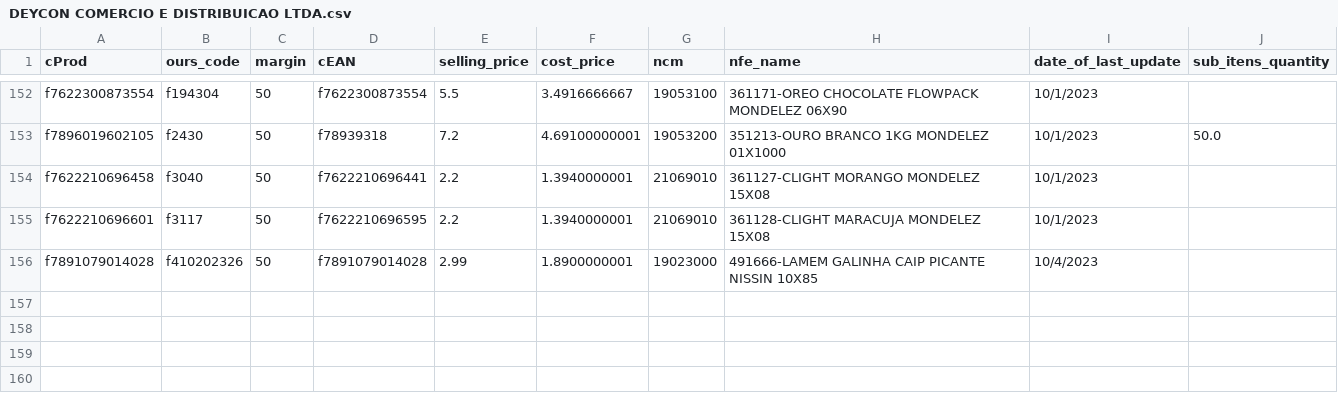
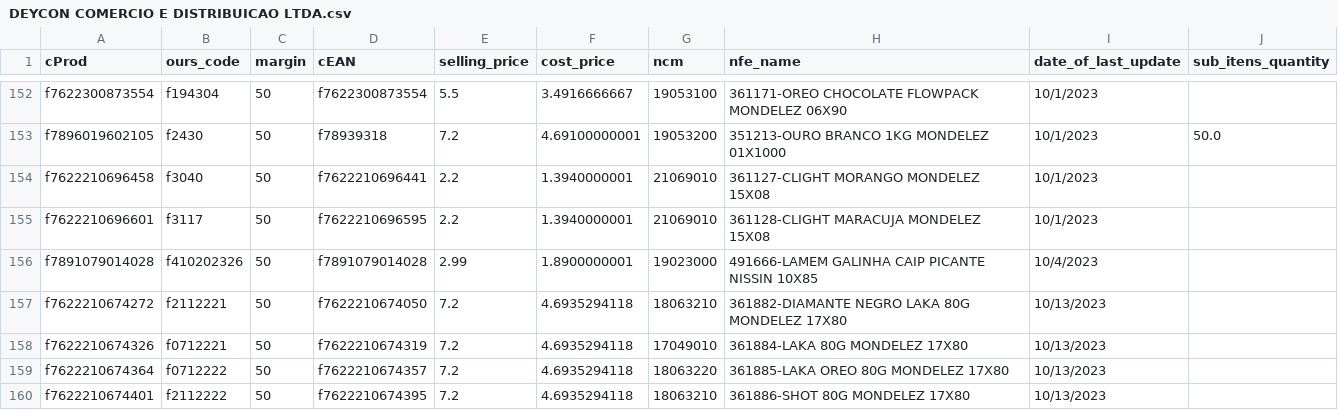
Before and after one commit to I3run01/bot-update-price-python, a CSV file: database/DEYCON COMERCIO E DISTRIBUICAO LTDA.csv, drawn as a sheet; only a part is shown, gaps mark what is left out; the diff names each change by its address in the sheet, - before the commit and + after, or states it on an @@ line.

```diff
--- a/database/DEYCON COMERCIO E DISTRIBUICAO LTDA.csv
+++ b/database/DEYCON COMERCIO E DISTRIBUICAO LTDA.csv
+row 157: f7622210674272 | f2112221 | 50 | f7622210674050 | 7.2 | 4.6935294118 | 18063210 | 361882-DIAMANTE NEGRO LAKA 80G MONDELEZ 17X80 | 10/13/2023
+row 158: f7622210674326 | f0712221 | 50 | f7622210674319 | 7.2 | 4.6935294118 | 17049010 | 361884-LAKA 80G MONDELEZ 17X80 | 10/13/2023
+row 159: f7622210674364 | f0712222 | 50 | f7622210674357 | 7.2 | 4.6935294118 | 18063220 | 361885-LAKA OREO 80G MONDELEZ 17X80 | 10/13/2023
+row 160: f7622210674401 | f2112222 | 50 | f7622210674395 | 7.2 | 4.6935294118 | 18063210 | 361886-SHOT 80G MONDELEZ 17X80 | 10/13/2023
```
Also changed, not shown: database/SPAL INDUSTRIA BRASILEIRA DE BEBIDAS SA.csv, 3 other files.
